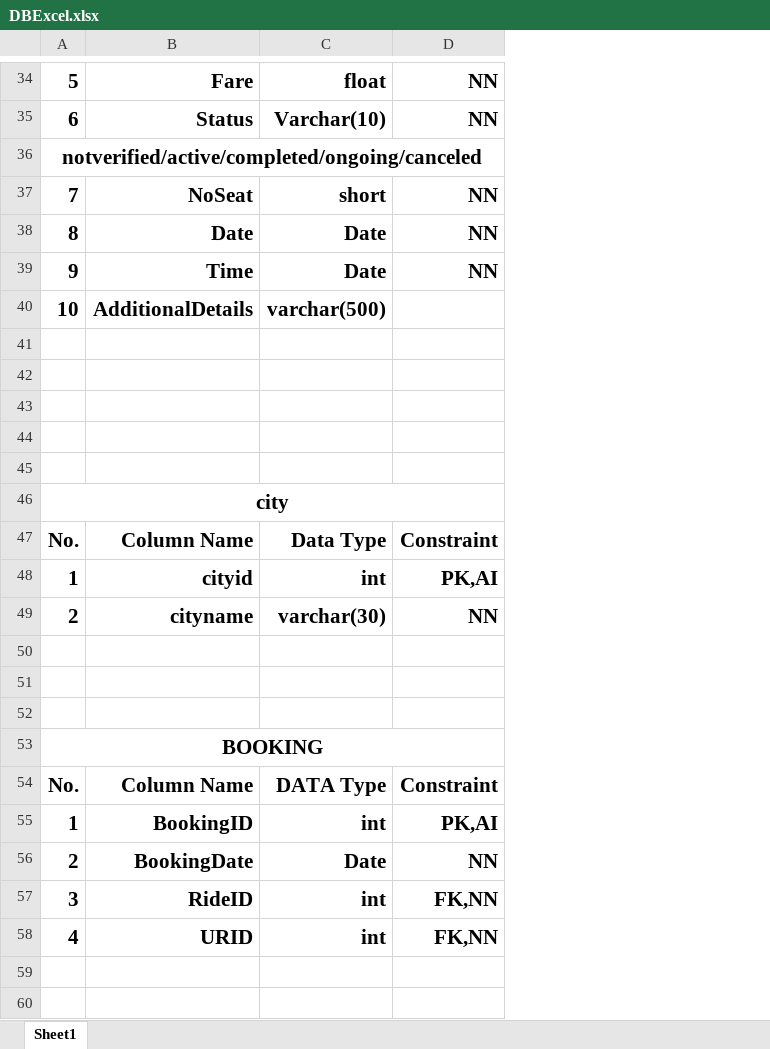
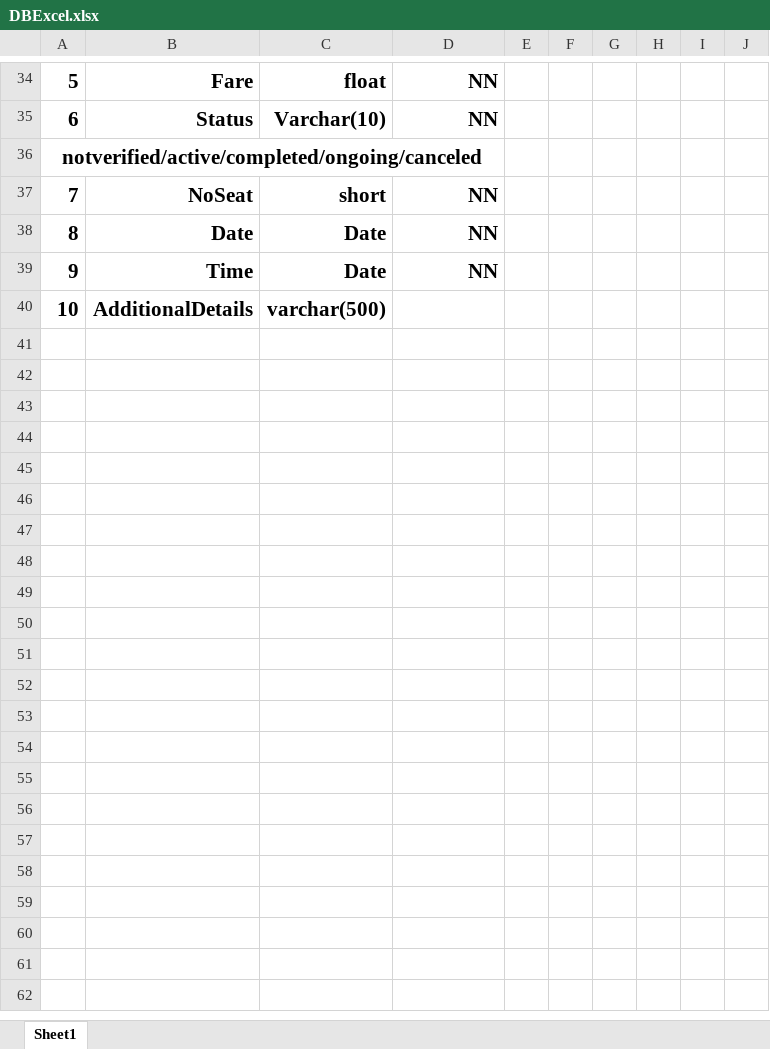
Before and after one commit to R15171/CarPooling, an Excel workbook: CommonData/DBbackup/DBExcel.xlsx, sheet Sheet1, drawn as a sheet; only a part is shown, gaps mark what is left out; values as stored, in another font and other column widths than the file's, no borders; removed rows and columns are numbered as before the commit, all else as after; the diff covers the shown part only; the diff names each change by its address in the sheet, - before the commit and + after, or states it on an @@ line.

```diff
--- a/CommonData/DBbackup/DBExcel.xlsx (sheet Sheet1)
+++ b/CommonData/DBbackup/DBExcel.xlsx (sheet Sheet1)
+column E, empty
+column F, empty
+column G, empty
+column H, empty
+column I, empty
+column J, empty
-row 41: (empty)
-row 42: (empty)
-row 43: (empty)
-row 44: (empty)
-row 45: (empty)
-row 46: city
-row 47: No. | Column Name | Data Type | Constraint
-row 48: 1 | cityid | int | PK,AI
-row 49: 2 | cityname | varchar(30) | NN
-row 50: (empty)
-row 51: (empty)
-row 52: (empty)
-row 53: BOOKING
-row 54: No. | Column Name | DATA Type | Constraint
-row 55: 1 | BookingID | int | PK,AI
-row 56: 2 | BookingDate | Date | NN
-row 57: 3 | RideID | int | FK,NN
-row 58: 4 | URID | int | FK,NN
-row 59: (empty)
-row 60: (empty)
```
Also changed, not shown: 15 removed rows and 12 edited cells elsewhere in this sheet, 20 other files.
